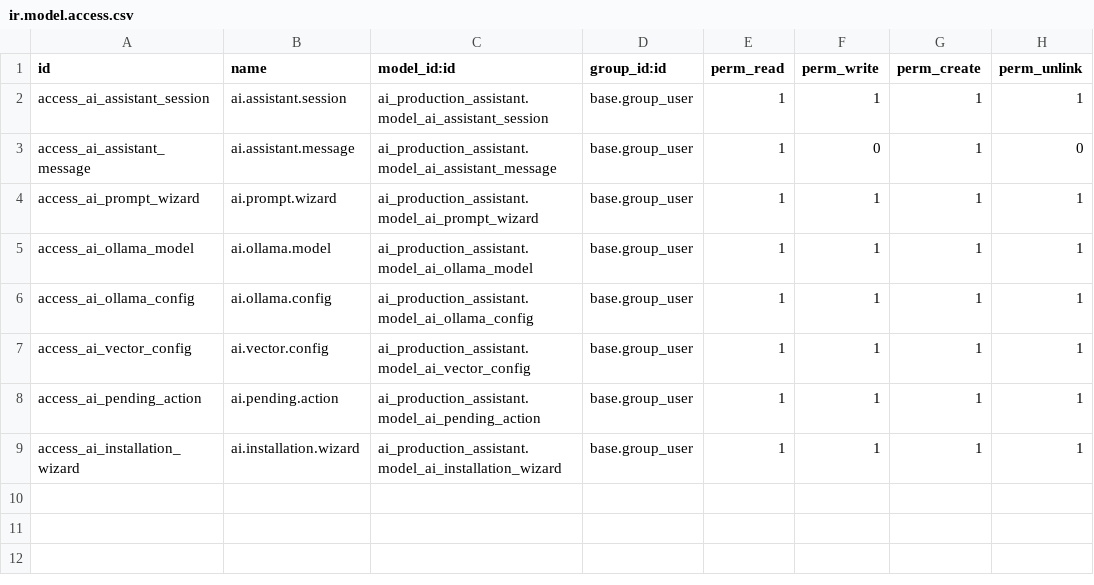
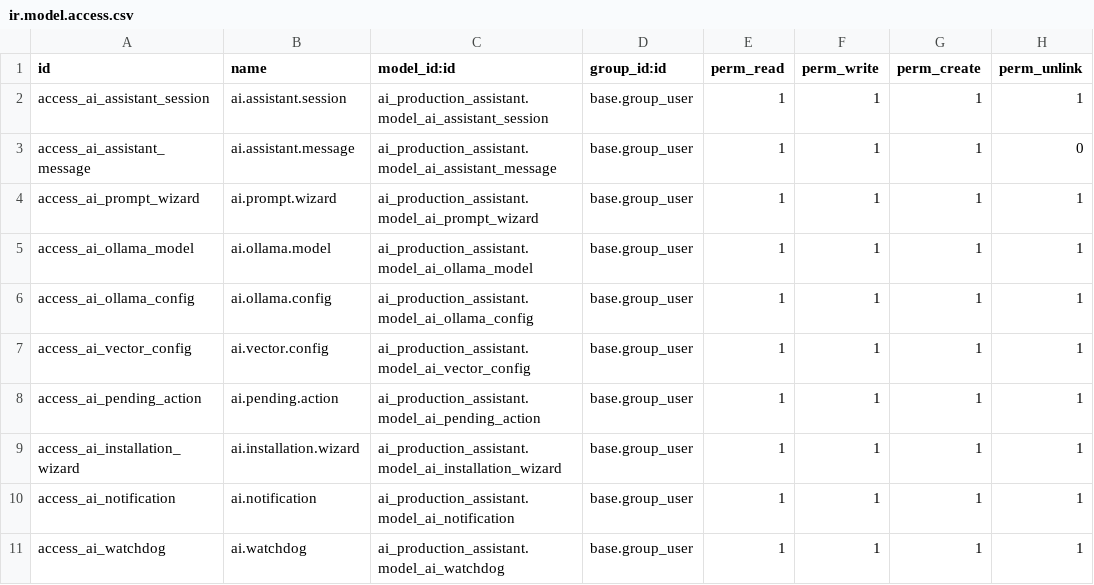
Before and after one commit to Charran78/ai_production_assistant_Odoo, a CSV file: security/ir.model.access.csv, drawn as a sheet.

```diff
--- a/security/ir.model.access.csv
+++ b/security/ir.model.access.csv
@@ -2,3 +2,3 @@ id,name,model_id:id,group_id:id,perm_read,perm_write,perm_create,perm_unlink
 access_ai_assistant_session,ai.assistant.session,ai_production_assistant.model_ai_assistant_session,base.group_user,1,1,1,1
-access_ai_assistant_message,ai.assistant.message,ai_production_assistant.model_ai_assistant_message,base.group_user,1,0,1,0
+access_ai_assistant_message,ai.assistant.message,ai_production_assistant.model_ai_assistant_message,base.group_user,1,1,1,0
 access_ai_prompt_wizard,ai.prompt.wizard,ai_production_assistant.model_ai_prompt_wizard,base.group_user,1,1,1,1
@@ -9 +9,3 @@ access_ai_pending_action,ai.pending.action,ai_production_assistant.model_ai_pend
 access_ai_installation_wizard,ai.installation.wizard,ai_production_assistant.model_ai_installation_wizard,base.group_user,1,1,1,1
+access_ai_notification,ai.notification,ai_production_assistant.model_ai_notification,base.group_user,1,1,1,1
+access_ai_watchdog,ai.watchdog,ai_production_assistant.model_ai_watchdog,base.group_user,1,1,1,1
```
Also changed, not shown: 49 other files.
